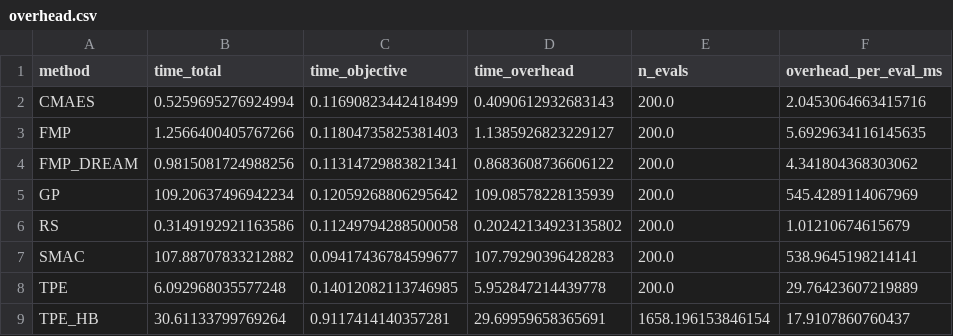
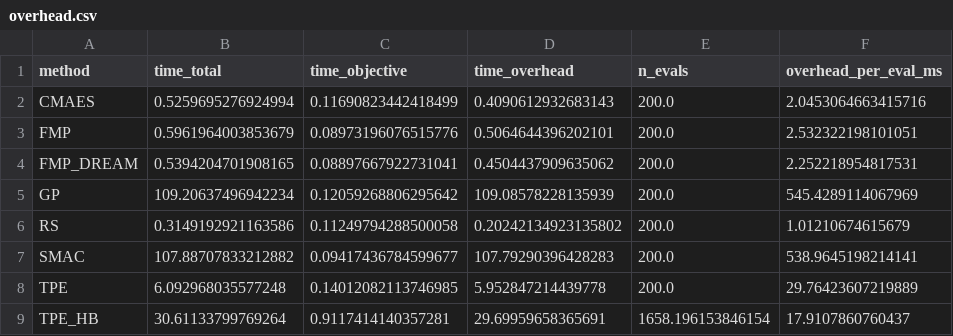
Before and after one commit to Coolercool47/HPO_RL, a CSV file: experiments_new/paper_assets/lcbench/overhead.csv, drawn as a sheet.

```diff
--- a/experiments_new/paper_assets/lcbench/overhead.csv
+++ b/experiments_new/paper_assets/lcbench/overhead.csv
@@ -2,4 +2,4 @@ method,time_total,time_objective,time_overhead,n_evals,overhead_per_eval_ms
 CMAES,0.5259695276924994,0.11690823442418499,0.4090612932683143,200.0,2.0453064663415716
-FMP,1.2566400405767266,0.11804735825381403,1.1385926823229127,200.0,5.6929634116145635
-FMP_DREAM,0.9815081724988256,0.11314729883821341,0.8683608736606122,200.0,4.341804368303062
+FMP,0.5961964003853679,0.08973196076515776,0.5064644396202101,200.0,2.532322198101051
+FMP_DREAM,0.5394204701908165,0.08897667922731041,0.4504437909635062,200.0,2.252218954817531
 GP,109.20637496942234,0.12059268806295642,109.08578228135939,200.0,545.4289114067969
```
Also changed, not shown: experiments_new/paper_assets/lcbench/summary_value.csv, experiments_new/paper_assets/lcbench/tests_vs_TPE.csv, 18 other files.
